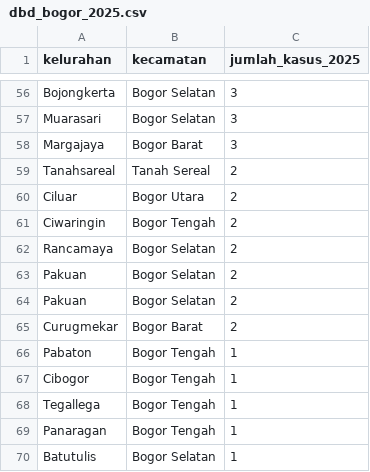
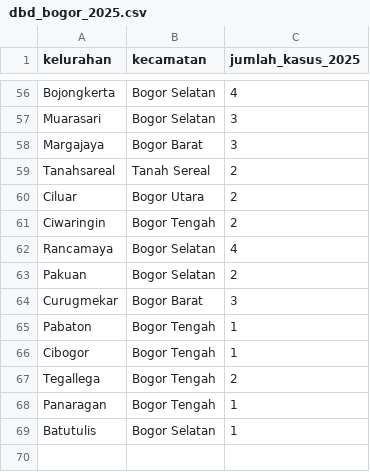
Before and after one commit to Dayyrenn/Pemetaan-dan-Analisis-Spasial-Sebaran-Kasus-Demam-Berdarah-Dengue-DBD-, a CSV file: data/dbd_bogor_2025.csv, drawn as a sheet; only a part is shown, gaps mark what is left out; removed rows and columns are numbered as before the commit, all else as after; the diff covers the shown part only; the diff names each change by its address in the sheet, - before the commit and + after, or states it on an @@ line.

```diff
--- a/data/dbd_bogor_2025.csv
+++ b/data/dbd_bogor_2025.csv
-C56 (jumlah_kasus_2025): 3
+C56 (jumlah_kasus_2025): 4
-C62 (jumlah_kasus_2025): 2
+C62 (jumlah_kasus_2025): 4
-row 64: Pakuan | Bogor Selatan | 2
-C64 (jumlah_kasus_2025): 2
+C64 (jumlah_kasus_2025): 3
-C67 (jumlah_kasus_2025): 1
+C67 (jumlah_kasus_2025): 2
```
Also changed, not shown: 48 edited cells elsewhere in this file, 5 other files.
